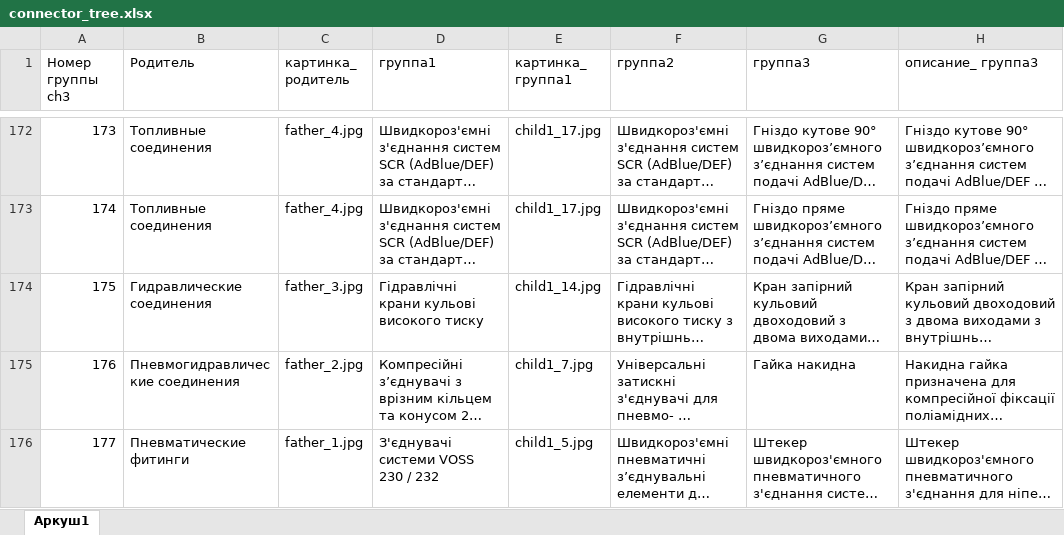
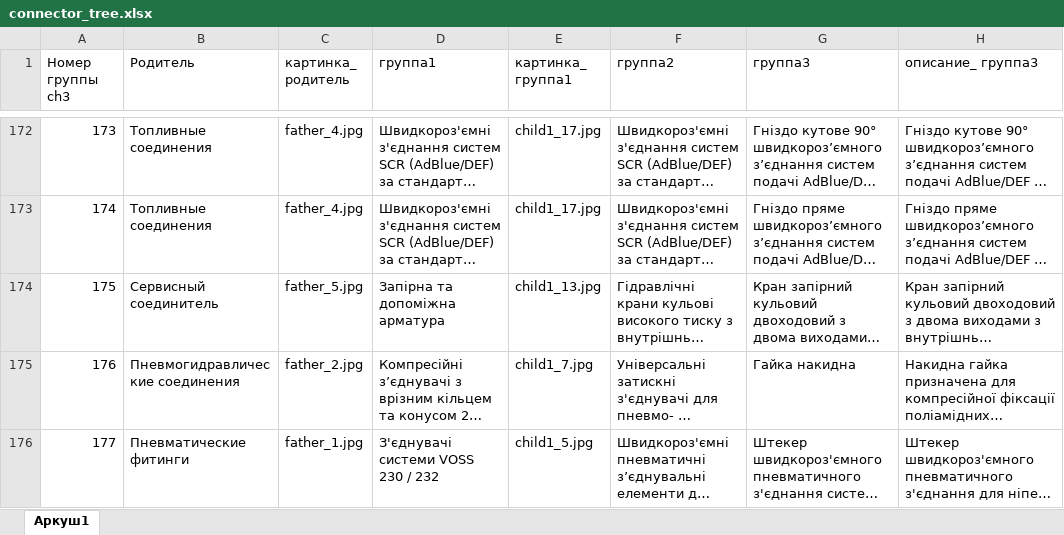
Before and after one commit to OldWhiteWater/workhouse, an Excel workbook: source/connector_tree.xlsx, sheet Аркуш1, drawn as a sheet; only a part is shown, gaps mark what is left out; long unchanged cells end in …; values as stored, in another font and other column widths than the file's, no borders; the diff covers the shown part only; the diff names each change by its address in the sheet, - before the commit and + after, or states it on an @@ line.

```diff
--- a/source/connector_tree.xlsx (sheet Аркуш1)
+++ b/source/connector_tree.xlsx (sheet Аркуш1)
-B174 (Родитель): Гидравлические соединения
+B174 (Родитель): Сервисный соединитель
-C174 (картинка_ родитель): father_3.jpg
+C174 (картинка_ родитель): father_5.jpg
-D174 (группа1): Гідравлічні крани кульові високого тиску
+D174 (группа1): Запірна та допоміжна арматура
-E174 (картинка_ группа1): child1_14.jpg
+E174 (картинка_ группа1): child1_13.jpg
```
Also changed, not shown: 18 edited cells elsewhere in this sheet, source/connector.xlsx, source/pipeline.xlsx, 1 other file.
